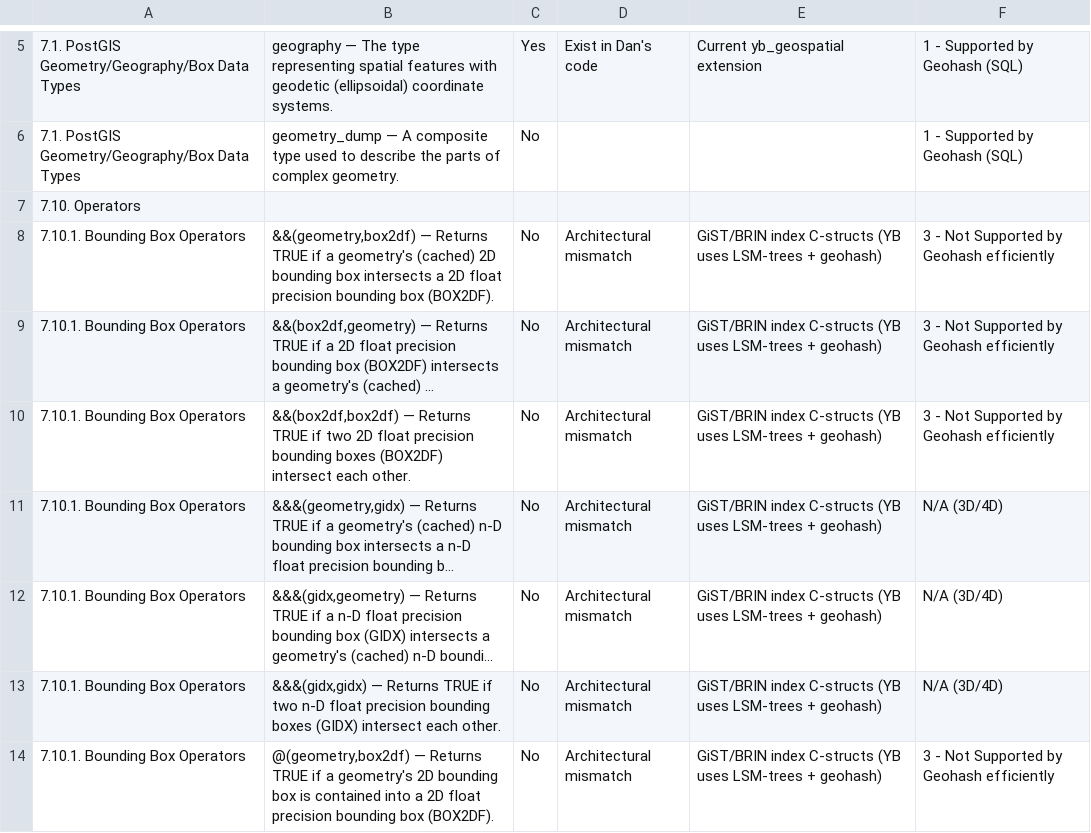
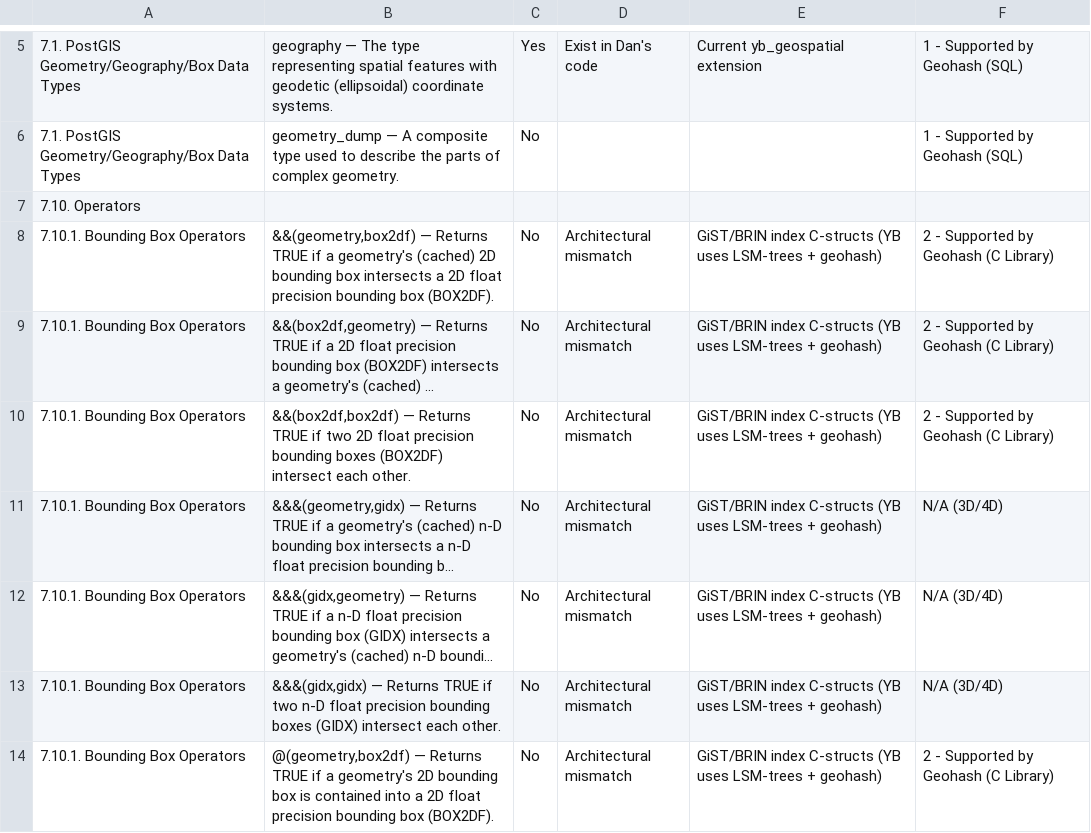
Before and after one commit to teyenc/geohash-related, a CSV file: function_gap/data/PostGIS-geohash-categorization.csv, drawn as a sheet; only a part is shown, gaps mark what is left out; long unchanged cells end in …; the diff covers the shown part only; the diff names each change by its address in the sheet, - before the commit and + after, or states it on an @@ line.

Commit message:
update

```diff
--- a/function_gap/data/PostGIS-geohash-categorization.csv
+++ b/function_gap/data/PostGIS-geohash-categorization.csv
-F8:F10: 3 - Not Supported by Geohash efficiently
+F8:F10: 2 - Supported by Geohash (C Library)
-F14: 3 - Not Supported by Geohash efficiently
+F14: 2 - Supported by Geohash (C Library)
```
Also changed, not shown: 22 edited cells elsewhere in this file.
